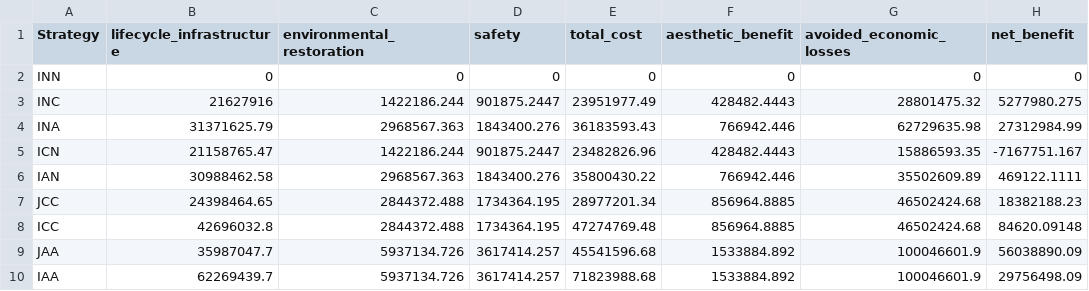
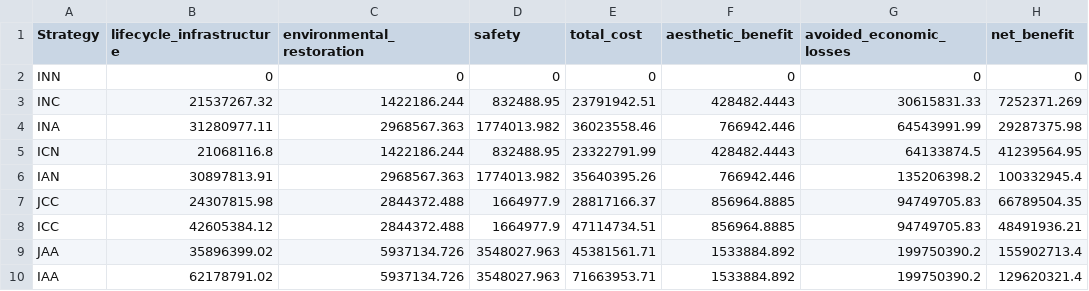
Before and after one commit to narslab/project-groundwork, a CSV file: results/outcomes/Sensitivity2/npv_cost_loss_benefit_relative_SAI_{B,0}=5.csv, drawn as a sheet.

```diff
--- a/results/outcomes/Sensitivity2/npv_cost_loss_benefit_relative_SAI_{B,0}=5.csv
+++ b/results/outcomes/Sensitivity2/npv_cost_loss_benefit_relative_SAI_{B,0}=5.csv
@@ -2,9 +2,9 @@ Strategy,lifecycle_infrastructure,environmental_restoration,safety,total_cost,ae
 INN,0,0,0,0,0,0,0
-INC,21627916,1422186.244,901875.2447,23951977.49,428482.4443,28801475.32,5277980.275
-INA,31371625.79,2968567.363,1843400.276,36183593.43,766942.446,62729635.98,27312984.99
-ICN,21158765.47,1422186.244,901875.2447,23482826.96,428482.4443,15886593.35,-7167751.167
-IAN,30988462.58,2968567.363,1843400.276,35800430.22,766942.446,35502609.89,469122.1111
-JCC,24398464.65,2844372.488,1734364.195,28977201.34,856964.8885,46502424.68,18382188.23
-ICC,42696032.8,2844372.488,1734364.195,47274769.48,856964.8885,46502424.68,84620.09148
-JAA,35987047.7,5937134.726,3617414.257,45541596.68,1533884.892,100046601.9,56038890.09
-IAA,62269439.7,5937134.726,3617414.257,71823988.68,1533884.892,100046601.9,29756498.09
+INC,21537267.32,1422186.244,832488.95,23791942.51,428482.4443,30615831.33,7252371.269
+INA,31280977.11,2968567.363,1774013.982,36023558.46,766942.446,64543991.99,29287375.98
+ICN,21068116.8,1422186.244,832488.95,23322791.99,428482.4443,64133874.5,41239564.95
+IAN,30897813.91,2968567.363,1774013.982,35640395.26,766942.446,135206398.2,100332945.4
+JCC,24307815.98,2844372.488,1664977.9,28817166.37,856964.8885,94749705.83,66789504.35
+ICC,42605384.12,2844372.488,1664977.9,47114734.51,856964.8885,94749705.83,48491936.21
+JAA,35896399.02,5937134.726,3548027.963,45381561.71,1533884.892,199750390.2,155902713.4
+IAA,62178791.02,5937134.726,3548027.963,71663953.71,1533884.892,199750390.2,129620321.4
```
Also changed, not shown: results/outcomes/Benefit/Analyze result/ npv_benefit.csv, results/outcomes/Sensitivity2/npv_cost_loss_benefit_SAI_{B,0}=5.csv, 1 other file.
